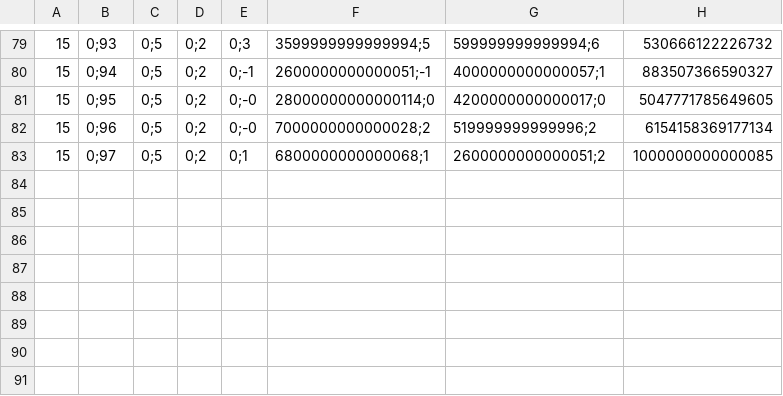
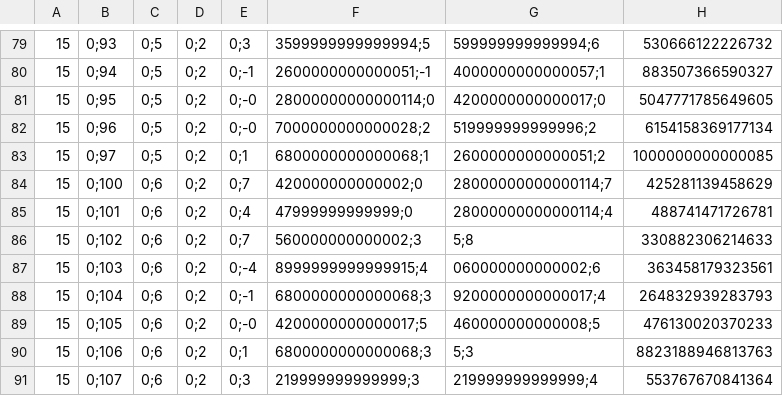
Before and after one commit to ClonedPoro/HammerProjekt, a CSV file: Ergebnisse/ZV_Real/ZV_Real_VP15.csv, drawn as a sheet; only a part is shown, gaps mark what is left out; the diff names each change by its address in the sheet, - before the commit and + after, or states it on an @@ line.

```diff
--- a/Ergebnisse/ZV_Real/ZV_Real_VP15.csv
+++ b/Ergebnisse/ZV_Real/ZV_Real_VP15.csv
+row 84: 15 | 0;100 | 0;6 | 0;2 | 0;7 | 420000000000002;0 | 28000000000000114;7 | 425281139458629
+row 85: 15 | 0;101 | 0;6 | 0;2 | 0;4 | 47999999999999;0 | 28000000000000114;4 | 488741471726781
+row 86: 15 | 0;102 | 0;6 | 0;2 | 0;7 | 560000000000002;3 | 5;8 | 330882306214633
+row 87: 15 | 0;103 | 0;6 | 0;2 | 0;-4 | 8999999999999915;4 | 060000000000002;6 | 363458179323561
+row 88: 15 | 0;104 | 0;6 | 0;2 | 0;-1 | 6800000000000068;3 | 9200000000000017;4 | 264832939283793
+row 89: 15 | 0;105 | 0;6 | 0;2 | 0;-0 | 4200000000000017;5 | 460000000000008;5 | 476130020370233
+row 90: 15 | 0;106 | 0;6 | 0;2 | 0;1 | 6800000000000068;3 | 5;3 | 8823188946813763
+row 91: 15 | 0;107 | 0;6 | 0;2 | 0;3 | 219999999999999;3 | 219999999999999;4 | 553767670841364
```
Also changed, not shown: Ergebnisse/ZV_Real/ZV_Real_VP01.csv, Ergebnisse/ZV_Real/ZV_Real_VP16.csv, 30 other files.
